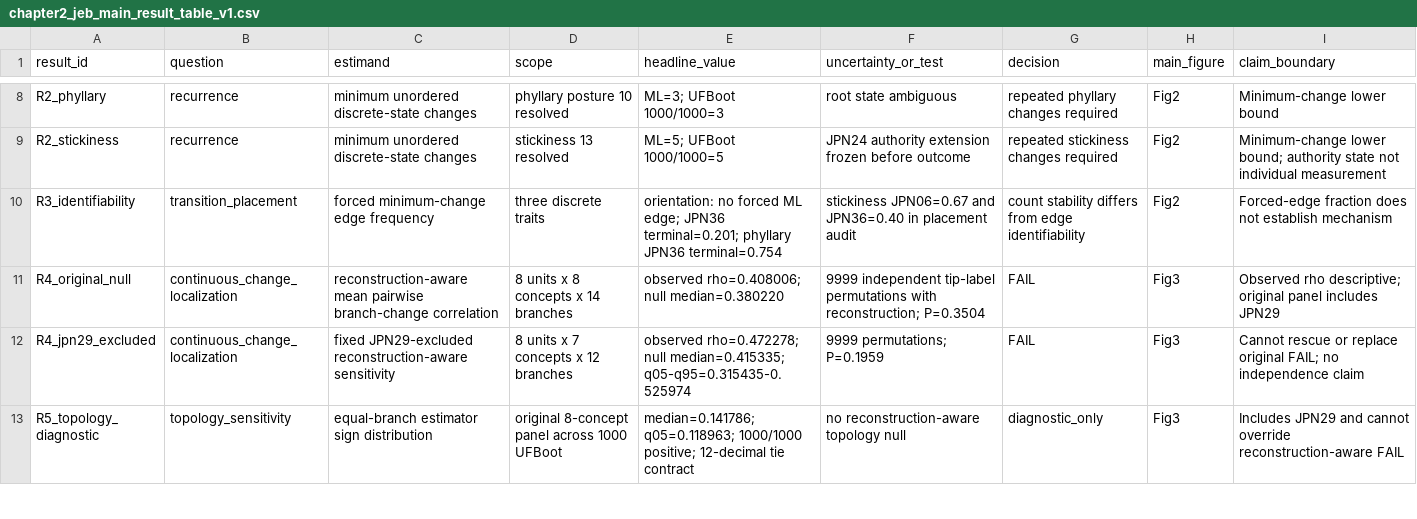
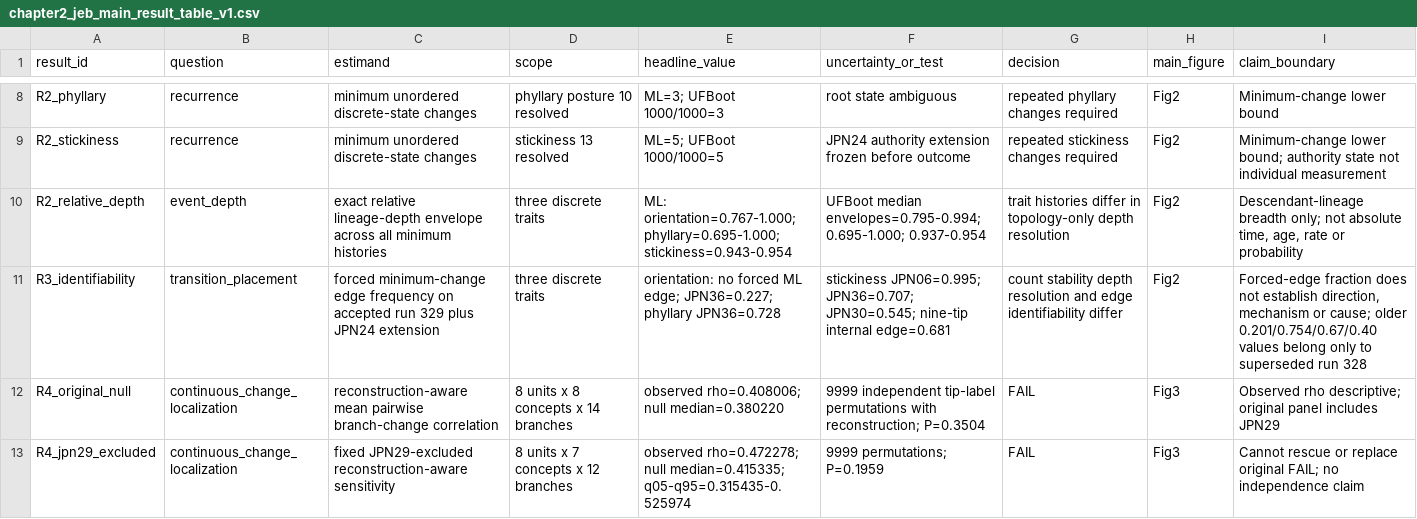
Before and after one commit to zuizui0223/EAzami, a CSV file: data/evidence/chapter2_jeb_main_result_table_v1.csv, drawn as a sheet; only a part is shown, gaps mark what is left out; the shorter side is filled out with more unchanged rows.

```diff
--- a/data/evidence/chapter2_jeb_main_result_table_v1.csv
+++ b/data/evidence/chapter2_jeb_main_result_table_v1.csv
@@ -9,3 +9,4 @@ R2_phyllary,recurrence,minimum unordered discrete-state changes,phyllary posture
 R2_stickiness,recurrence,minimum unordered discrete-state changes,stickiness 13 resolved,"ML=5; UFBoot 1000/1000=5",JPN24 authority extension frozen before outcome,repeated stickiness changes required,Fig2,"Minimum-change lower bound; authority state not individual measurement"
-R3_identifiability,transition_placement,forced minimum-change edge frequency,three discrete traits,"orientation: no forced ML edge; JPN36 terminal=0.201; phyllary JPN36 terminal=0.754","stickiness JPN06=0.67 and JPN36=0.40 in placement audit",count stability differs from edge identifiability,Fig2,"Forced-edge fraction does not establish mechanism"
+R2_relative_depth,event_depth,exact relative lineage-depth envelope across all minimum histories,three discrete traits,"ML: orientation=0.767-1.000; phyllary=0.695-1.000; stickiness=0.943-0.954","UFBoot median envelopes=0.795-0.994; 0.695-1.000; 0.937-0.954",trait histories differ in topology-only depth resolution,Fig2,"Descendant-lineage breadth only; not absolute time, age, rate or probability"
+R3_identifiability,transition_placement,forced minimum-change edge frequency on accepted run 329 plus JPN24 extension,three discrete traits,"orientation: no forced ML edge; JPN36=0.227; phyllary JPN36=0.728","stickiness JPN06=0.995; JPN36=0.707; JPN30=0.545; nine-tip internal edge=0.681",count stability depth resolution and edge identifiability differ,Fig2,"Forced-edge fraction does not establish direction, mechanism or cause; older 0.201/0.754/0.67/0.40 values belong only to superseded run 328"
 R4_original_null,continuous_change_localization,reconstruction-aware mean pairwise branch-change correlation,8 units x 8 concepts x 14 branches,"observed rho=0.408006; null median=0.380220","9999 independent tip-label permutations with reconstruction; P=0.3504",FAIL,Fig3,"Observed rho descriptive; original panel includes JPN29"
```
Also changed, not shown: data/evidence/chapter2_analysis_disposition_v1.csv, data/evidence/chapter2_claim_registry_v1.csv, 31 other files.
